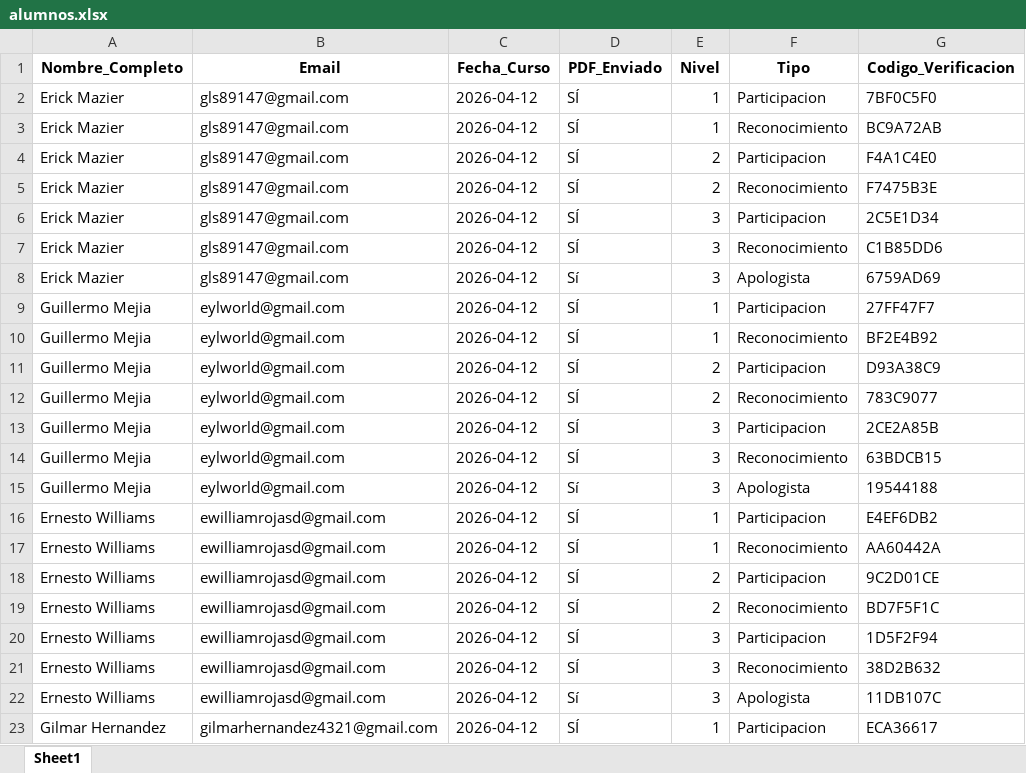
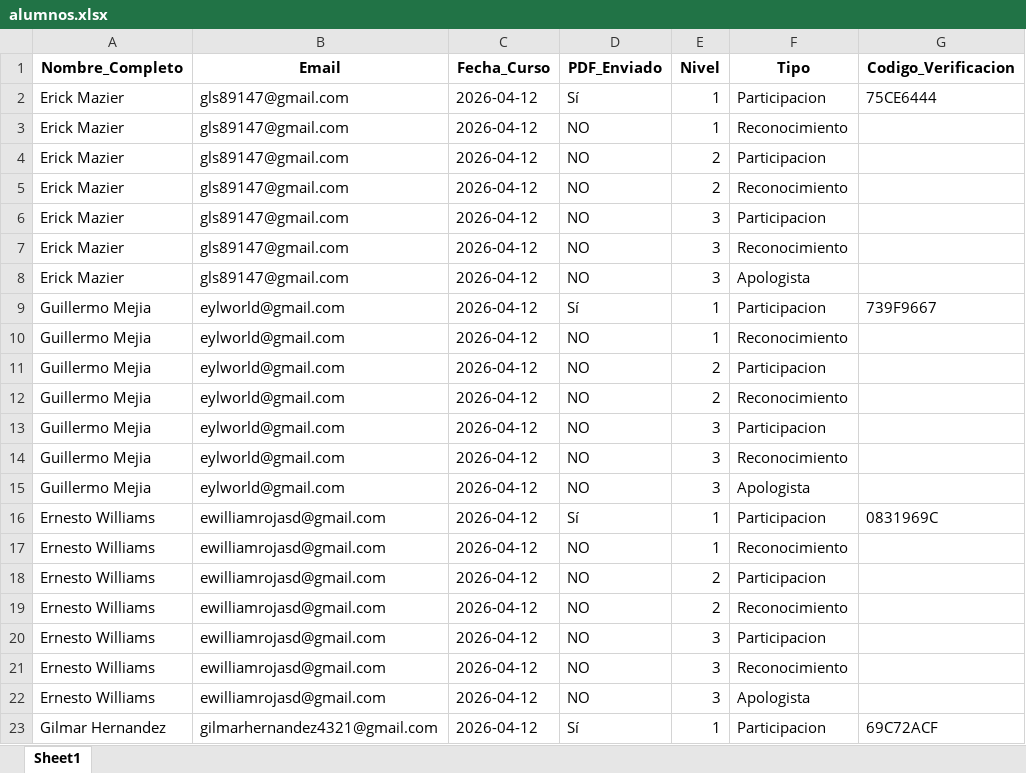
Before and after one commit to emazier1977/diplomas-eac, an Excel workbook: alumnos.xlsx, sheet Sheet1, drawn as a sheet; only a part is shown; values as stored, in another font and other column widths than the file's, no borders; the diff covers the shown part only; the diff names each change by its address in the sheet, - before the commit and + after, or states it on an @@ line.

Commit message:
Ultima Prueba

```diff
--- a/alumnos.xlsx (sheet Sheet1)
+++ b/alumnos.xlsx (sheet Sheet1)
-D2 (PDF_Enviado): SÍ
+D2 (PDF_Enviado): Sí
-G2 (Codigo_Verificacion): 7BF0C5F0
+G2 (Codigo_Verificacion): 75CE6444
-D3:D7 (PDF_Enviado): SÍ
+D3:D7 (PDF_Enviado): NO
-G3 (Codigo_Verificacion): BC9A72AB
+G3 (Codigo_Verificacion): (empty)
-G4 (Codigo_Verificacion): F4A1C4E0
+G4 (Codigo_Verificacion): (empty)
-G5 (Codigo_Verificacion): F7475B3E
+G5 (Codigo_Verificacion): (empty)
-G6 (Codigo_Verificacion): 2C5E1D34
+G6 (Codigo_Verificacion): (empty)
-G7 (Codigo_Verificacion): C1B85DD6
+G7 (Codigo_Verificacion): (empty)
-D8 (PDF_Enviado): Sí
+D8 (PDF_Enviado): NO
-G8 (Codigo_Verificacion): 6759AD69
+G8 (Codigo_Verificacion): (empty)
-D9 (PDF_Enviado): SÍ
+D9 (PDF_Enviado): Sí
-G9 (Codigo_Verificacion): 27FF47F7
+G9 (Codigo_Verificacion): 739F9667
-D10:D14 (PDF_Enviado): SÍ
+D10:D14 (PDF_Enviado): NO
-G10 (Codigo_Verificacion): BF2E4B92
+G10 (Codigo_Verificacion): (empty)
-G11 (Codigo_Verificacion): D93A38C9
+G11 (Codigo_Verificacion): (empty)
-G12 (Codigo_Verificacion): 783C9077
+G12 (Codigo_Verificacion): (empty)
-G13 (Codigo_Verificacion): 2CE2A85B
+G13 (Codigo_Verificacion): (empty)
-G14 (Codigo_Verificacion): 63BDCB15
+G14 (Codigo_Verificacion): (empty)
-D15 (PDF_Enviado): Sí
+D15 (PDF_Enviado): NO
-G15 (Codigo_Verificacion): 19544188
+G15 (Codigo_Verificacion): (empty)
-D16 (PDF_Enviado): SÍ
+D16 (PDF_Enviado): Sí
-G16 (Codigo_Verificacion): E4EF6DB2
+G16 (Codigo_Verificacion): 0831969C
-D17:D21 (PDF_Enviado): SÍ
+D17:D21 (PDF_Enviado): NO
-G17 (Codigo_Verificacion): AA60442A
+G17 (Codigo_Verificacion): (empty)
-G18 (Codigo_Verificacion): 9C2D01CE
+G18 (Codigo_Verificacion): (empty)
-G19 (Codigo_Verificacion): BD7F5F1C
+G19 (Codigo_Verificacion): (empty)
-G20 (Codigo_Verificacion): 1D5F2F94
+G20 (Codigo_Verificacion): (empty)
-G21 (Codigo_Verificacion): 38D2B632
+G21 (Codigo_Verificacion): (empty)
-D22 (PDF_Enviado): Sí
+D22 (PDF_Enviado): NO
-G22 (Codigo_Verificacion): 11DB107C
+G22 (Codigo_Verificacion): (empty)
-D23 (PDF_Enviado): SÍ
+D23 (PDF_Enviado): Sí
-G23 (Codigo_Verificacion): ECA36617
+G23 (Codigo_Verificacion): 69C72ACF
```
Also changed, not shown: 110 edited cells elsewhere in this sheet.
